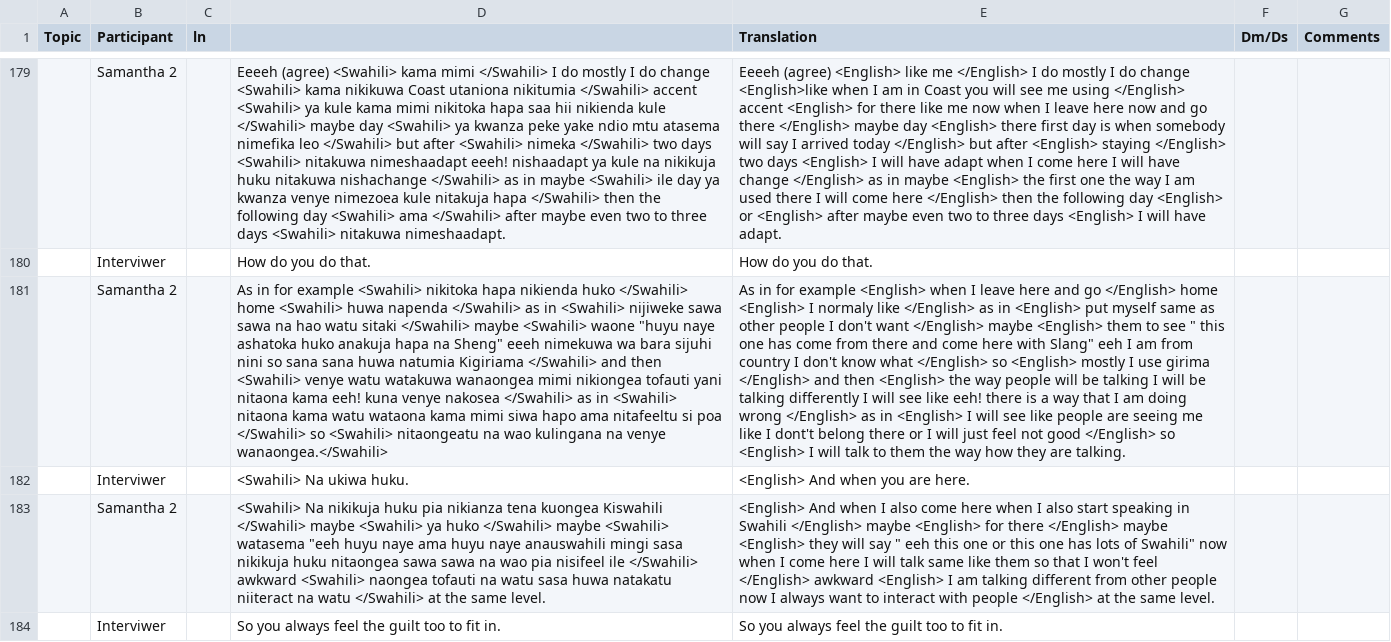
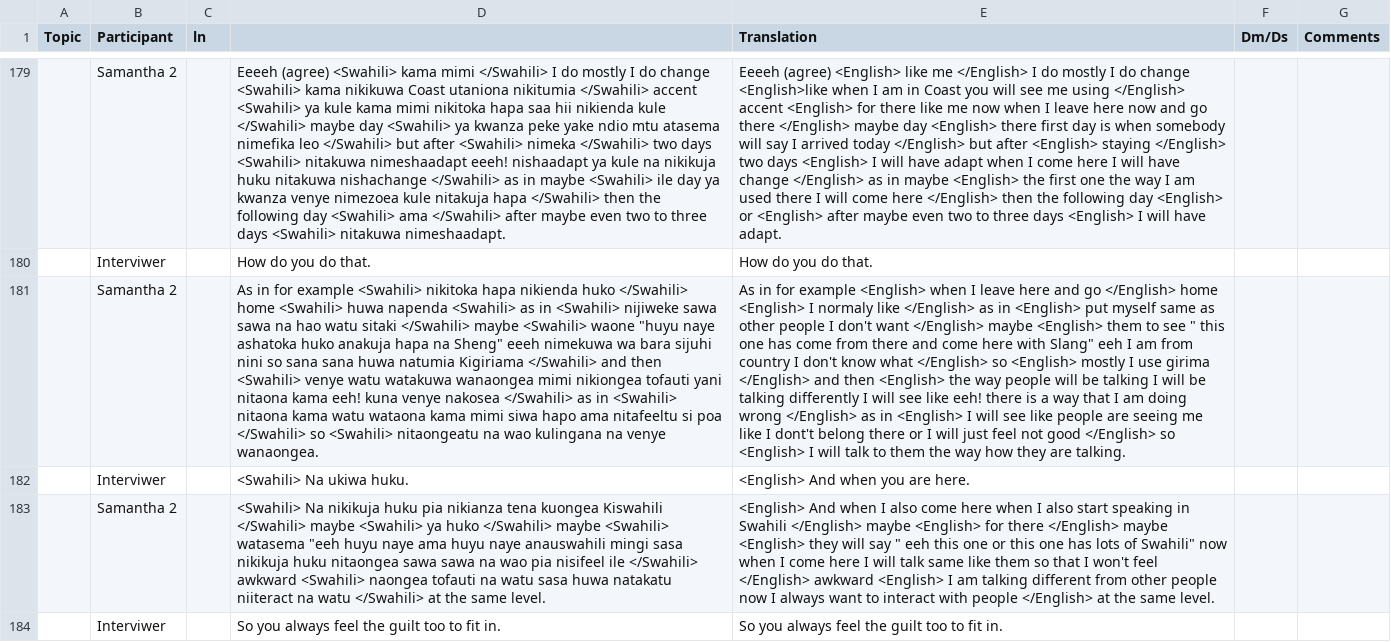
Before and after one commit to LLab/cs-african, a CSV file: revised/K-8.xlsx.csv, drawn as a sheet; only a part is shown, gaps mark what is left out; the diff covers the shown part only; the diff names each change by its address in the sheet, - before the commit and + after, or states it on an @@ line.

```diff
--- a/revised/K-8.xlsx.csv
+++ b/revised/K-8.xlsx.csv
-D181: …huwa napenda </Swahili> as in <Swahili> nijiweke sawa sawa na hao watu sitaki </Swahili> maybe <Swahili> waone "huyu naye ashatoka huko anakuja hapa na Sheng" eeeh nimekuwa wa bara sijuhi nini so sana sana huwa natumia Kigiriama </Swahili> and then <Swahili> venye watu watakuwa wanaongea mimi nikiongea tofauti yani nitaona kama eeh! kuna venye nakosea </Swahili> as in <Swahili> nitaona kama watu wataona kama mimi siwa hapo ama nitafeeltu si poa </Swahili> so <Swahili> nitaongeatu na wao kulingana na venye wanaongea.</Swahili>
+D181: …huwa napenda <Swahili> as in <Swahili> nijiweke sawa sawa na hao watu sitaki </Swahili> maybe <Swahili> waone "huyu naye ashatoka huko anakuja hapa na Sheng" eeeh nimekuwa wa bara sijuhi nini so sana sana huwa natumia Kigiriama </Swahili> and then <Swahili> venye watu watakuwa wanaongea mimi nikiongea tofauti yani nitaona kama eeh! kuna venye nakosea </Swahili> as in <Swahili> nitaona kama watu wataona kama mimi siwa hapo ama nitafeeltu si poa </Swahili> so <Swahili> nitaongeatu na wao kulingana na venye wanaongea.
```
Also changed, not shown: 19 edited cells elsewhere in this file, revised/K-15-SM.xlsx.csv, revised/K-4.xlsx.csv, 13 other files.
